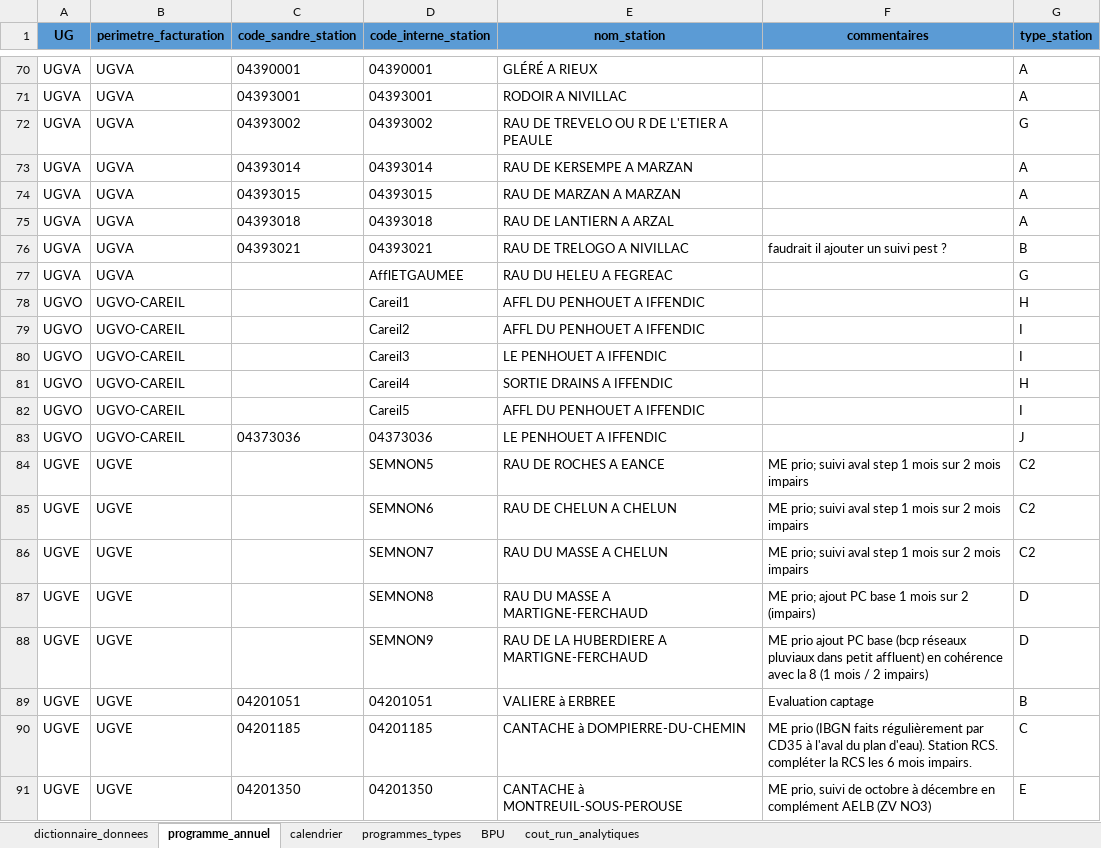
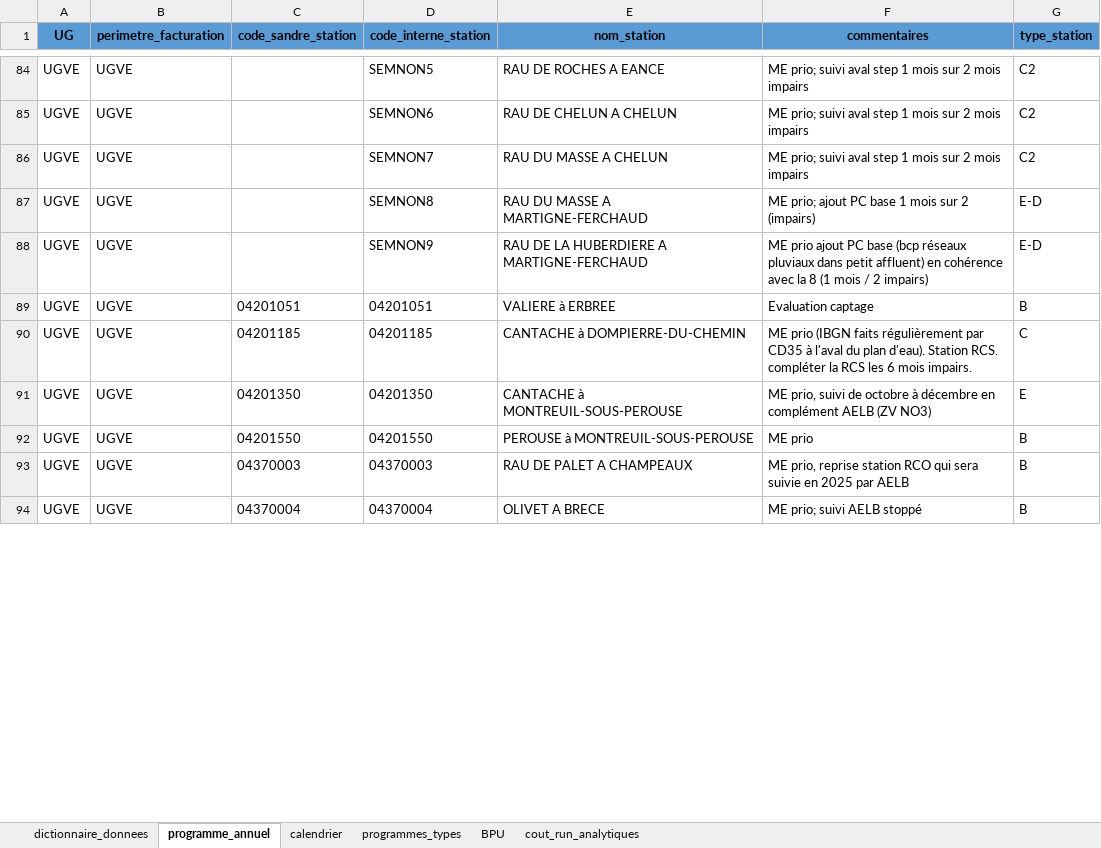
Before and after one commit to AnthonyDEBUR/libreSQE, an Excel workbook: dev/fichier_exemple_commande/v2 prog EPTB2023_version dev libreSQE.xlsx, sheet programme_annuel, drawn as a sheet; only a part is shown, gaps mark what is left out; the shorter side is filled out with more unchanged rows; values as stored, in another font and other column widths than the file's, no borders; removed rows and columns are numbered as before the commit, all else as after; the diff covers the shown part only; the diff names each change by its address in the sheet, - before the commit and + after, or states it on an @@ line.

```diff
--- a/dev/fichier_exemple_commande/v2 prog EPTB2023_version dev libreSQE.xlsx (sheet programme_annuel)
+++ b/dev/fichier_exemple_commande/v2 prog EPTB2023_version dev libreSQE.xlsx (sheet programme_annuel)
-row 70: UGVA | UGVA | 04390001 | 04390001 | GLÉRÉ A RIEUX |  | A
-row 71: UGVA | UGVA | 04393001 | 04393001 | RODOIR A NIVILLAC |  | A
-row 72: UGVA | UGVA | 04393002 | 04393002 | RAU DE TREVELO OU R DE L'ETIER A PEAULE |  | G
-row 73: UGVA | UGVA | 04393014 | 04393014 | RAU DE KERSEMPE A MARZAN |  | A
-row 74: UGVA | UGVA | 04393015 | 04393015 | RAU DE MARZAN A MARZAN |  | A
-row 75: UGVA | UGVA | 04393018 | 04393018 | RAU DE LANTIERN A ARZAL |  | A
@@ row 76 hidden: UGVA | UGVA | 04393021 | 04393021 | RAU DE TRELOGO A NIVILLAC | faudrait il ajouter un suivi pest ? | B @@
-row 77: UGVA | UGVA |  | AfflETGAUMEE | RAU DU HELEU A FEGREAC |  | G
@@ row 78 hidden: UGVO | UGVO-CAREIL |  | Careil1 | AFFL DU PENHOUET A IFFENDIC |  | H @@
@@ row 79 hidden: UGVO | UGVO-CAREIL |  | Careil2 | AFFL DU PENHOUET A IFFENDIC |  | I @@
@@ row 80 hidden: UGVO | UGVO-CAREIL |  | Careil3 | LE PENHOUET A IFFENDIC |  | I @@
@@ row 81 hidden: UGVO | UGVO-CAREIL |  | Careil4 | SORTIE DRAINS A IFFENDIC |  | H @@
@@ row 82 hidden: UGVO | UGVO-CAREIL |  | Careil5 | AFFL DU PENHOUET A IFFENDIC |  | I @@
@@ row 83 hidden: UGVO | UGVO-CAREIL | 04373036 | 04373036 | LE PENHOUET A IFFENDIC |  | J @@
-G87:G88 (type_station): D
+G87:G88 (type_station): E-D
```
Also changed, not shown: 2 added rows, 19 removed rows, 32 hidden or unhidden rows and 16 edited cells elsewhere in this sheet, sheet calendrier, hidden cells, 4 other files.
